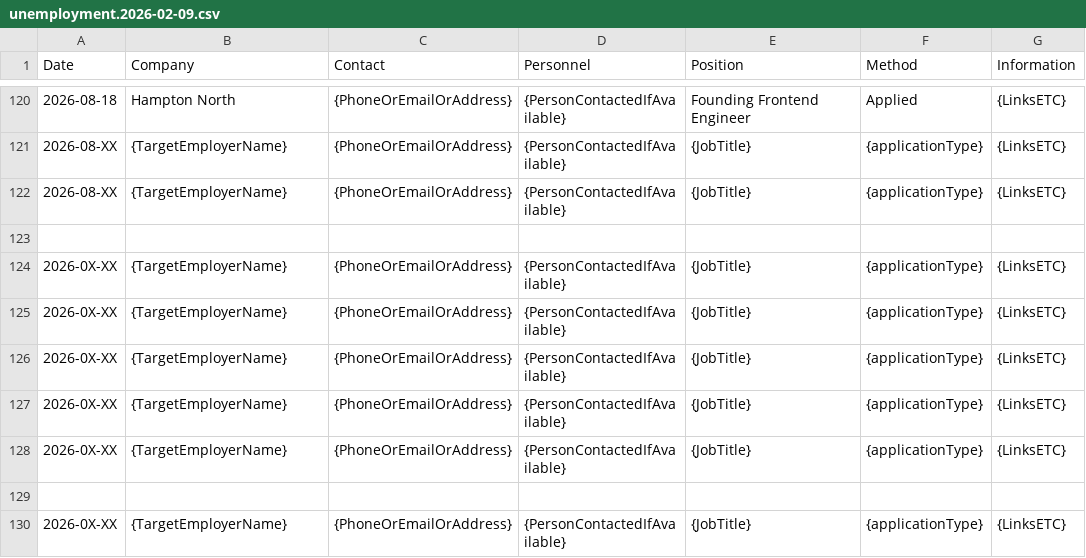
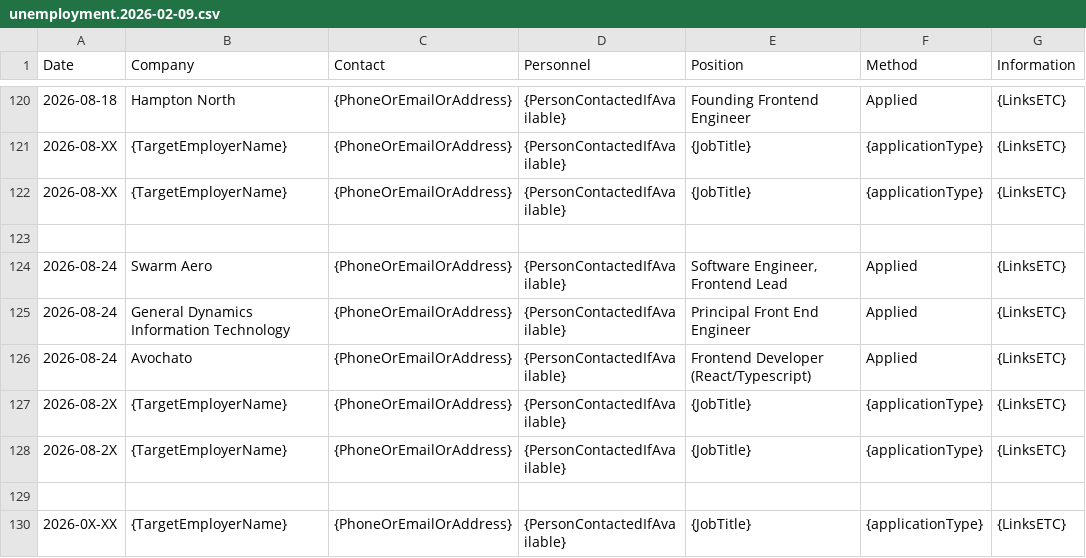
Before and after one commit to cScarlson/cScarlson.github.io, a CSV file: backoffice/unemployment/unemployment.2026-02-09.csv, drawn as a sheet; only a part is shown, gaps mark what is left out.

```diff
--- a/backoffice/unemployment/unemployment.2026-02-09.csv
+++ b/backoffice/unemployment/unemployment.2026-02-09.csv
@@ -123,7 +123,7 @@ Date,           Company,                                    Contact,
 
-"2026-0X-XX",   "{TargetEmployerName}",                     "{PhoneOrEmailOrAddress}",          "{PersonContactedIfAvailable}",     "{JobTitle}",                                                   "{applicationType}",    "{LinksETC}"
-"2026-0X-XX",   "{TargetEmployerName}",                     "{PhoneOrEmailOrAddress}",          "{PersonContactedIfAvailable}",     "{JobTitle}",                                                   "{applicationType}",    "{LinksETC}"
-"2026-0X-XX",   "{TargetEmployerName}",                     "{PhoneOrEmailOrAddress}",          "{PersonContactedIfAvailable}",     "{JobTitle}",                                                   "{applicationType}",    "{LinksETC}"
-"2026-0X-XX",   "{TargetEmployerName}",                     "{PhoneOrEmailOrAddress}",          "{PersonContactedIfAvailable}",     "{JobTitle}",                                                   "{applicationType}",    "{LinksETC}"
-"2026-0X-XX",   "{TargetEmployerName}",                     "{PhoneOrEmailOrAddress}",          "{PersonContactedIfAvailable}",     "{JobTitle}",                                                   "{applicationType}",    "{LinksETC}"
+"2026-08-24",   "Swarm Aero",                               "{PhoneOrEmailOrAddress}",          "{PersonContactedIfAvailable}",     "Software Engineer, Frontend Lead",                             "Applied",              "{LinksETC}"
+"2026-08-24",   "General Dynamics Information Technology",  "{PhoneOrEmailOrAddress}",          "{PersonContactedIfAvailable}",     "Principal Front End Engineer",                                 "Applied",              "{LinksETC}"
+"2026-08-24",   "Avochato",                                 "{PhoneOrEmailOrAddress}",          "{PersonContactedIfAvailable}",     "Frontend Developer (React/Typescript)",                        "Applied",              "{LinksETC}"
+"2026-08-2X",   "{TargetEmployerName}",                     "{PhoneOrEmailOrAddress}",          "{PersonContactedIfAvailable}",     "{JobTitle}",                                                   "{applicationType}",    "{LinksETC}"
+"2026-08-2X",   "{TargetEmployerName}",                     "{PhoneOrEmailOrAddress}",          "{PersonContactedIfAvailable}",     "{JobTitle}",                                                   "{applicationType}",    "{LinksETC}"
 
```
Also changed, not shown: 16 other files.
